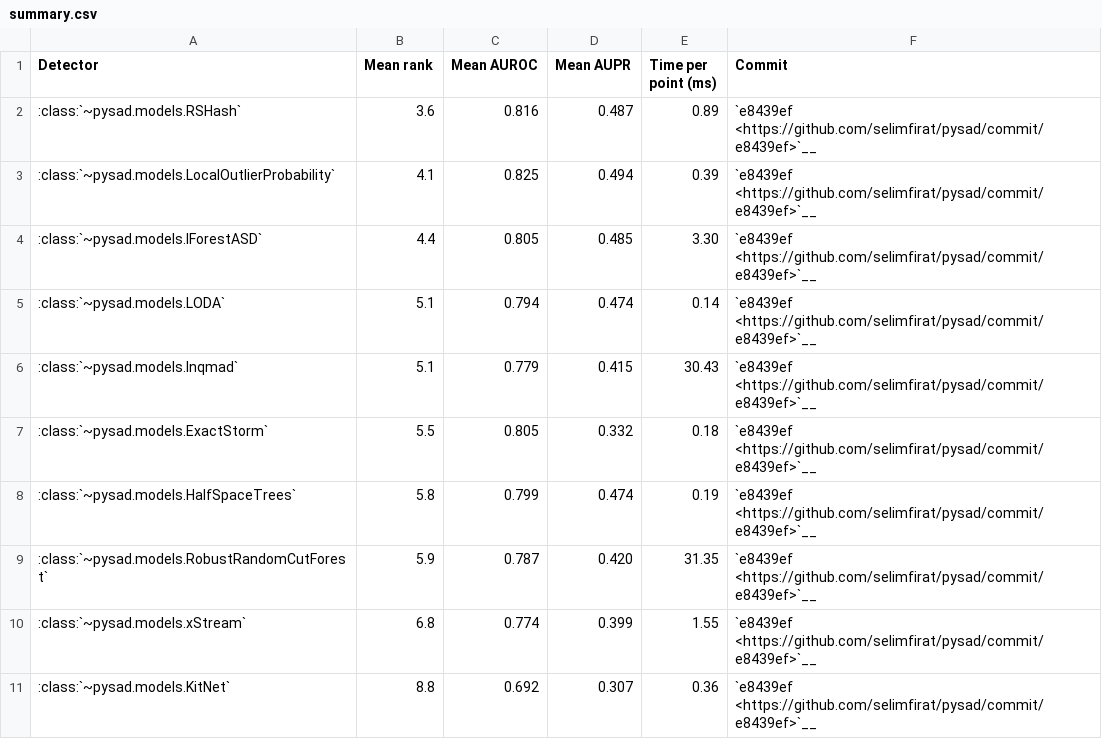
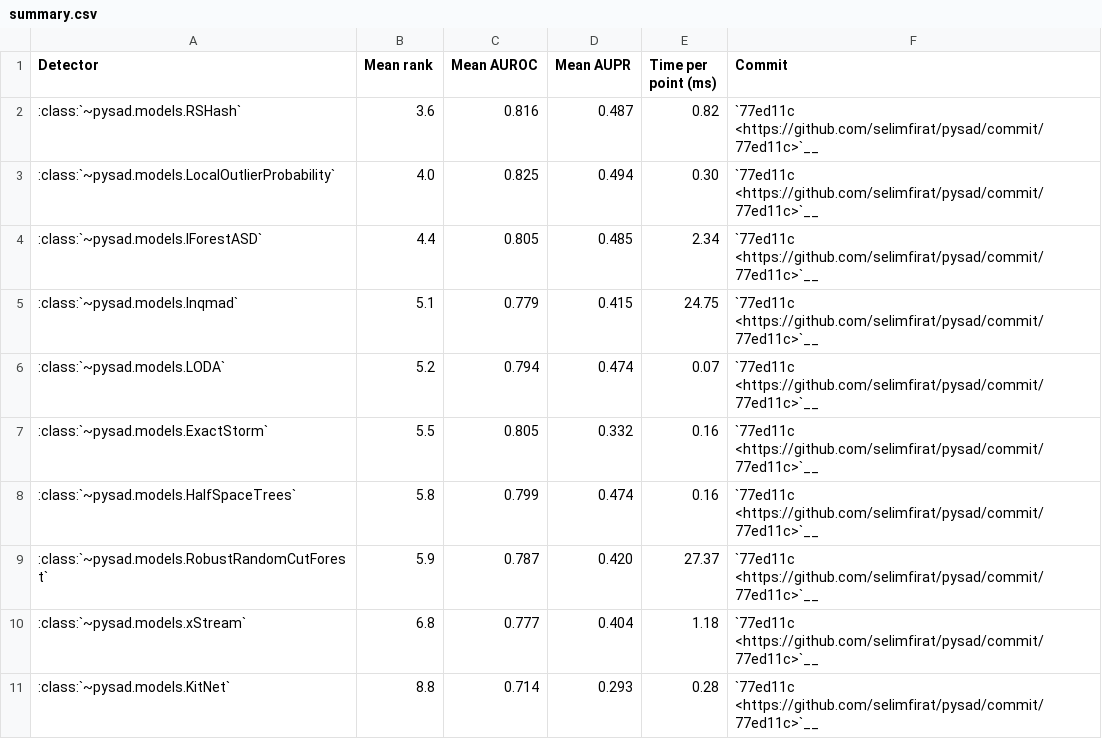
Before and after one commit to selimfirat/pysad, a CSV file: docs/benchmark/summary.csv, drawn as a sheet.

```diff
--- a/docs/benchmark/summary.csv
+++ b/docs/benchmark/summary.csv
@@ -1,11 +1,11 @@
 Detector,Mean rank,Mean AUROC,Mean AUPR,Time per point (ms),Commit
-:class:`~pysad.models.RSHash`,3.6,0.816,0.487,0.89,`e8439ef <https://github.com/selimfirat/pysad/commit/e8439ef>`__
-:class:`~pysad.models.LocalOutlierProbability`,4.1,0.825,0.494,0.39,`e8439ef <https://github.com/selimfirat/pysad/commit/e8439ef>`__
-:class:`~pysad.models.IForestASD`,4.4,0.805,0.485,3.30,`e8439ef <https://github.com/selimfirat/pysad/commit/e8439ef>`__
-:class:`~pysad.models.LODA`,5.1,0.794,0.474,0.14,`e8439ef <https://github.com/selimfirat/pysad/commit/e8439ef>`__
-:class:`~pysad.models.Inqmad`,5.1,0.779,0.415,30.43,`e8439ef <https://github.com/selimfirat/pysad/commit/e8439ef>`__
-:class:`~pysad.models.ExactStorm`,5.5,0.805,0.332,0.18,`e8439ef <https://github.com/selimfirat/pysad/commit/e8439ef>`__
-:class:`~pysad.models.HalfSpaceTrees`,5.8,0.799,0.474,0.19,`e8439ef <https://github.com/selimfirat/pysad/commit/e8439ef>`__
-:class:`~pysad.models.RobustRandomCutForest`,5.9,0.787,0.420,31.35,`e8439ef <https://github.com/selimfirat/pysad/commit/e8439ef>`__
-:class:`~pysad.models.xStream`,6.8,0.774,0.399,1.55,`e8439ef <https://github.com/selimfirat/pysad/commit/e8439ef>`__
-:class:`~pysad.models.KitNet`,8.8,0.692,0.307,0.36,`e8439ef <https://github.com/selimfirat/pysad/commit/e8439ef>`__
+:class:`~pysad.models.RSHash`,3.6,0.816,0.487,0.82,`77ed11c <https://github.com/selimfirat/pysad/commit/77ed11c>`__
+:class:`~pysad.models.LocalOutlierProbability`,4.0,0.825,0.494,0.30,`77ed11c <https://github.com/selimfirat/pysad/commit/77ed11c>`__
+:class:`~pysad.models.IForestASD`,4.4,0.805,0.485,2.34,`77ed11c <https://github.com/selimfirat/pysad/commit/77ed11c>`__
+:class:`~pysad.models.Inqmad`,5.1,0.779,0.415,24.75,`77ed11c <https://github.com/selimfirat/pysad/commit/77ed11c>`__
+:class:`~pysad.models.LODA`,5.2,0.794,0.474,0.07,`77ed11c <https://github.com/selimfirat/pysad/commit/77ed11c>`__
+:class:`~pysad.models.ExactStorm`,5.5,0.805,0.332,0.16,`77ed11c <https://github.com/selimfirat/pysad/commit/77ed11c>`__
+:class:`~pysad.models.HalfSpaceTrees`,5.8,0.799,0.474,0.16,`77ed11c <https://github.com/selimfirat/pysad/commit/77ed11c>`__
+:class:`~pysad.models.RobustRandomCutForest`,5.9,0.787,0.420,27.37,`77ed11c <https://github.com/selimfirat/pysad/commit/77ed11c>`__
+:class:`~pysad.models.xStream`,6.8,0.777,0.404,1.18,`77ed11c <https://github.com/selimfirat/pysad/commit/77ed11c>`__
+:class:`~pysad.models.KitNet`,8.8,0.714,0.293,0.28,`77ed11c <https://github.com/selimfirat/pysad/commit/77ed11c>`__
```
Also changed, not shown: docs/benchmark/aupr.csv, docs/benchmark/auroc.csv, 1 other file.
